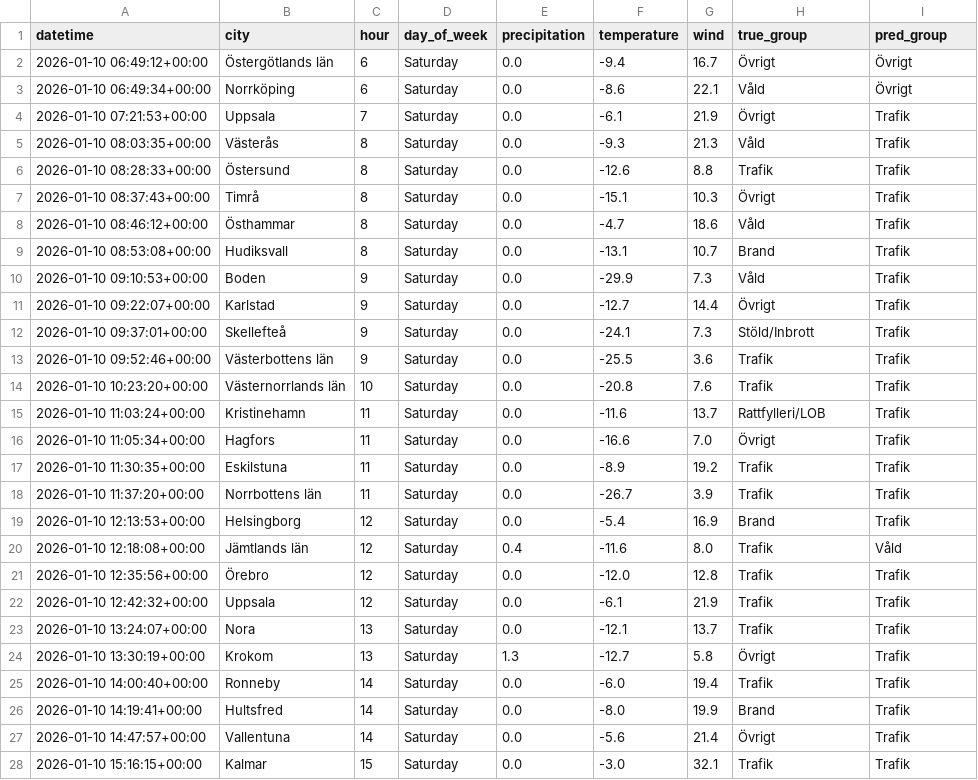
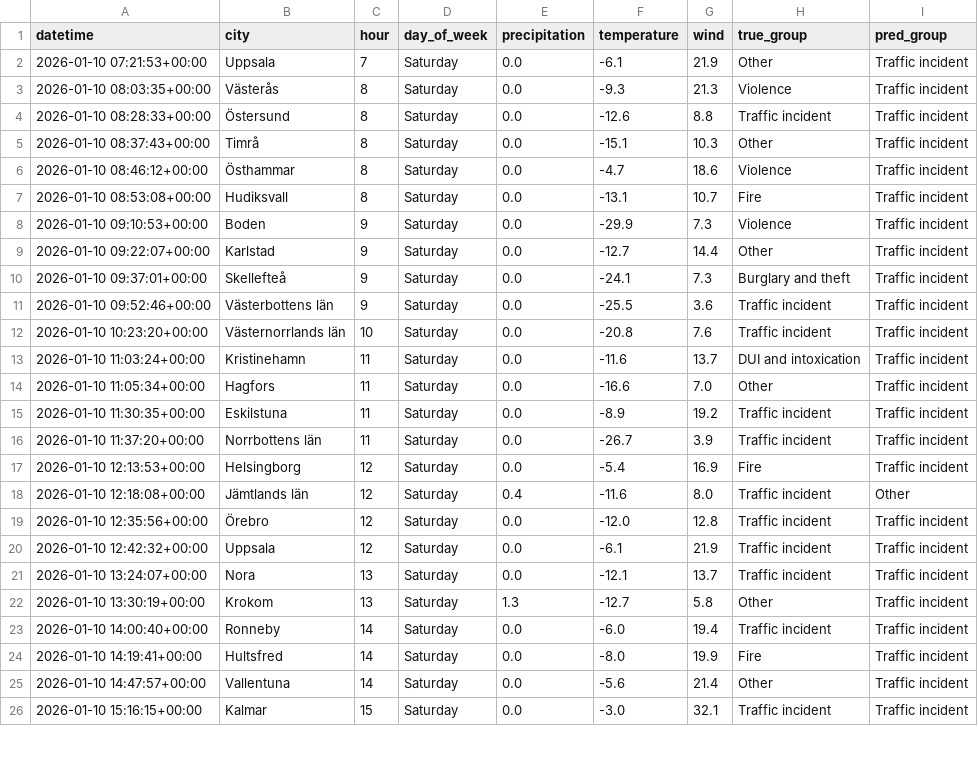
Before and after one commit to elmira1/police-project-id2223, a CSV file: monitor_recent.csv, drawn as a sheet; only a part is shown; the diff covers the shown part only.

```diff
--- a/monitor_recent.csv
+++ b/monitor_recent.csv
@@ -1,28 +1,26 @@
 datetime,city,hour,day_of_week,precipitation,temperature,wind,true_group,pred_group
-2026-01-10 06:49:12+00:00,Östergötlands län,6,Saturday,0.0,-9.4,16.7,Övrigt,Övrigt
-2026-01-10 06:49:34+00:00,Norrköping,6,Saturday,0.0,-8.6,22.1,Våld,Övrigt
-2026-01-10 07:21:53+00:00,Uppsala,7,Saturday,0.0,-6.1,21.9,Övrigt,Trafik
-2026-01-10 08:03:35+00:00,Västerås,8,Saturday,0.0,-9.3,21.3,Våld,Trafik
-2026-01-10 08:28:33+00:00,Östersund,8,Saturday,0.0,-12.6,8.8,Trafik,Trafik
-2026-01-10 08:37:43+00:00,Timrå,8,Saturday,0.0,-15.1,10.3,Övrigt,Trafik
-2026-01-10 08:46:12+00:00,Östhammar,8,Saturday,0.0,-4.7,18.6,Våld,Trafik
-2026-01-10 08:53:08+00:00,Hudiksvall,8,Saturday,0.0,-13.1,10.7,Brand,Trafik
-2026-01-10 09:10:53+00:00,Boden,9,Saturday,0.0,-29.9,7.3,Våld,Trafik
-2026-01-10 09:22:07+00:00,Karlstad,9,Saturday,0.0,-12.7,14.4,Övrigt,Trafik
-2026-01-10 09:37:01+00:00,Skellefteå,9,Saturday,0.0,-24.1,7.3,Stöld/Inbrott,Trafik
-2026-01-10 09:52:46+00:00,Västerbottens län,9,Saturday,0.0,-25.5,3.6,Trafik,Trafik
-2026-01-10 10:23:20+00:00,Västernorrlands län,10,Saturday,0.0,-20.8,7.6,Trafik,Trafik
-2026-01-10 11:03:24+00:00,Kristinehamn,11,Saturday,0.0,-11.6,13.7,Rattfylleri/LOB,Trafik
-2026-01-10 11:05:34+00:00,Hagfors,11,Saturday,0.0,-16.6,7.0,Övrigt,Trafik
-2026-01-10 11:30:35+00:00,Eskilstuna,11,Saturday,0.0,-8.9,19.2,Trafik,Trafik
-2026-01-10 11:37:20+00:00,Norrbottens län,11,Saturday,0.0,-26.7,3.9,Trafik,Trafik
-2026-01-10 12:13:53+00:00,Helsingborg,12,Saturday,0.0,-5.4,16.9,Brand,Trafik
-2026-01-10 12:18:08+00:00,Jämtlands län,12,Saturday,0.4,-11.6,8.0,Trafik,Våld
-2026-01-10 12:35:56+00:00,Örebro,12,Saturday,0.0,-12.0,12.8,Trafik,Trafik
-2026-01-10 12:42:32+00:00,Uppsala,12,Saturday,0.0,-6.1,21.9,Trafik,Trafik
-2026-01-10 13:24:07+00:00,Nora,13,Saturday,0.0,-12.1,13.7,Trafik,Trafik
-2026-01-10 13:30:19+00:00,Krokom,13,Saturday,1.3,-12.7,5.8,Övrigt,Trafik
-2026-01-10 14:00:40+00:00,Ronneby,14,Saturday,0.0,-6.0,19.4,Trafik,Trafik
-2026-01-10 14:19:41+00:00,Hultsfred,14,Saturday,0.0,-8.0,19.9,Brand,Trafik
-2026-01-10 14:47:57+00:00,Vallentuna,14,Saturday,0.0,-5.6,21.4,Övrigt,Trafik
-2026-01-10 15:16:15+00:00,Kalmar,15,Saturday,0.0,-3.0,32.1,Trafik,Trafik
+2026-01-10 07:21:53+00:00,Uppsala,7,Saturday,0.0,-6.1,21.9,Other,Traffic incident
+2026-01-10 08:03:35+00:00,Västerås,8,Saturday,0.0,-9.3,21.3,Violence,Traffic incident
+2026-01-10 08:28:33+00:00,Östersund,8,Saturday,0.0,-12.6,8.8,Traffic incident,Traffic incident
+2026-01-10 08:37:43+00:00,Timrå,8,Saturday,0.0,-15.1,10.3,Other,Traffic incident
+2026-01-10 08:46:12+00:00,Östhammar,8,Saturday,0.0,-4.7,18.6,Violence,Traffic incident
+2026-01-10 08:53:08+00:00,Hudiksvall,8,Saturday,0.0,-13.1,10.7,Fire,Traffic incident
+2026-01-10 09:10:53+00:00,Boden,9,Saturday,0.0,-29.9,7.3,Violence,Traffic incident
+2026-01-10 09:22:07+00:00,Karlstad,9,Saturday,0.0,-12.7,14.4,Other,Traffic incident
+2026-01-10 09:37:01+00:00,Skellefteå,9,Saturday,0.0,-24.1,7.3,Burglary and theft,Traffic incident
+2026-01-10 09:52:46+00:00,Västerbottens län,9,Saturday,0.0,-25.5,3.6,Traffic incident,Traffic incident
+2026-01-10 10:23:20+00:00,Västernorrlands län,10,Saturday,0.0,-20.8,7.6,Traffic incident,Traffic incident
+2026-01-10 11:03:24+00:00,Kristinehamn,11,Saturday,0.0,-11.6,13.7,DUI and intoxication,Traffic incident
+2026-01-10 11:05:34+00:00,Hagfors,11,Saturday,0.0,-16.6,7.0,Other,Traffic incident
+2026-01-10 11:30:35+00:00,Eskilstuna,11,Saturday,0.0,-8.9,19.2,Traffic incident,Traffic incident
+2026-01-10 11:37:20+00:00,Norrbottens län,11,Saturday,0.0,-26.7,3.9,Traffic incident,Traffic incident
+2026-01-10 12:13:53+00:00,Helsingborg,12,Saturday,0.0,-5.4,16.9,Fire,Traffic incident
+2026-01-10 12:18:08+00:00,Jämtlands län,12,Saturday,0.4,-11.6,8.0,Traffic incident,Other
+2026-01-10 12:35:56+00:00,Örebro,12,Saturday,0.0,-12.0,12.8,Traffic incident,Traffic incident
+2026-01-10 12:42:32+00:00,Uppsala,12,Saturday,0.0,-6.1,21.9,Traffic incident,Traffic incident
+2026-01-10 13:24:07+00:00,Nora,13,Saturday,0.0,-12.1,13.7,Traffic incident,Traffic incident
+2026-01-10 13:30:19+00:00,Krokom,13,Saturday,1.3,-12.7,5.8,Other,Traffic incident
+2026-01-10 14:00:40+00:00,Ronneby,14,Saturday,0.0,-6.0,19.4,Traffic incident,Traffic incident
+2026-01-10 14:19:41+00:00,Hultsfred,14,Saturday,0.0,-8.0,19.9,Fire,Traffic incident
+2026-01-10 14:47:57+00:00,Vallentuna,14,Saturday,0.0,-5.6,21.4,Other,Traffic incident
+2026-01-10 15:16:15+00:00,Kalmar,15,Saturday,0.0,-3.0,32.1,Traffic incident,Traffic incident
```
Also changed, not shown: 2 added rows and 6 edited cells elsewhere in this file, 6 other files.
